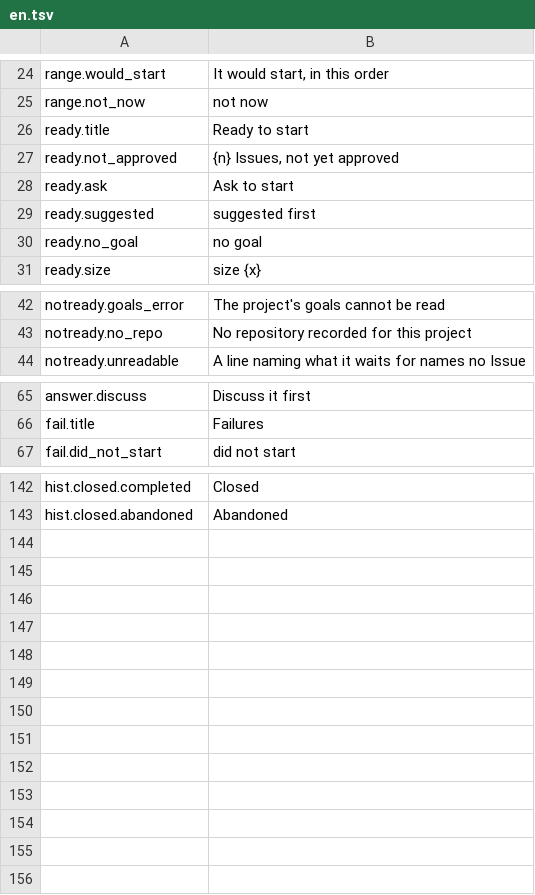
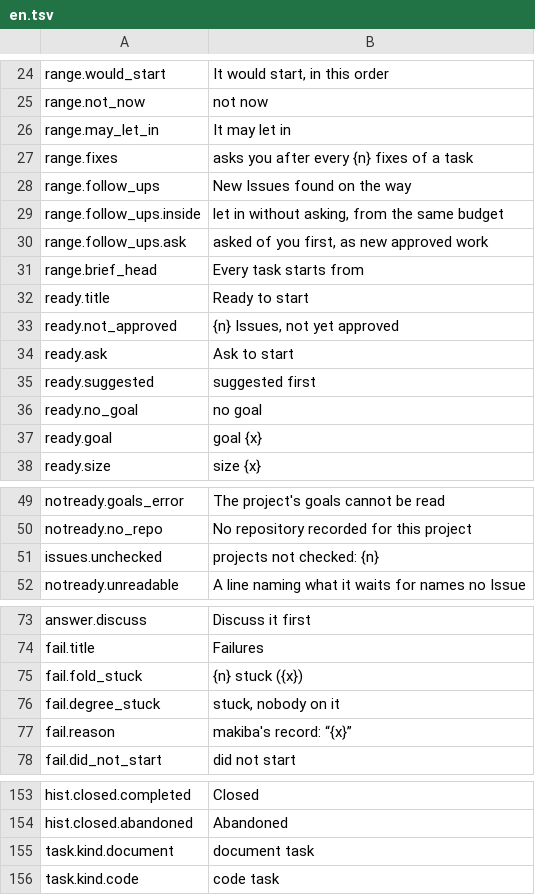
Before and after one commit to suisya-systems/makiba, a TSV file: roles/locale/screen/en.tsv, drawn as a sheet; only a part is shown, gaps mark what is left out; the diff covers the shown part only.

```diff
--- a/roles/locale/screen/en.tsv
+++ b/roles/locale/screen/en.tsv
@@ -25,2 +25,8 @@ range.would_start	It would start, in this order
 range.not_now	not now
+range.may_let_in	It may let in
+range.fixes	asks you after every {n} fixes of a task
+range.follow_ups	New Issues found on the way
+range.follow_ups.inside	let in without asking, from the same budget
+range.follow_ups.ask	asked of you first, as new approved work
+range.brief_head	Every task starts from
 ready.title	Ready to start
@@ -30,2 +36,3 @@ ready.suggested	suggested first
 ready.no_goal	no goal
+ready.goal	goal {x}
 ready.size	size {x}
@@ -43,2 +50,3 @@ notready.goals_error	The project's goals cannot be read
 notready.no_repo	No repository recorded for this project
+issues.unchecked	projects not checked: {n}
 notready.unreadable	A line naming what it waits for names no Issue
@@ -66,2 +74,5 @@ answer.discuss	Discuss it first
 fail.title	Failures
+fail.fold_stuck	{n} stuck ({x})
+fail.degree_stuck	stuck, nobody on it
+fail.reason	makiba's record: “{x}”
 fail.did_not_start	did not start
@@ -143 +154,3 @@ hist.closed.completed	Closed
 hist.closed.abandoned	Abandoned
+task.kind.document	document task
+task.kind.code	code task
```
Also changed, not shown: 1 edited cell elsewhere in this file, roles/locale/screen/ja.tsv, 4 other files.
